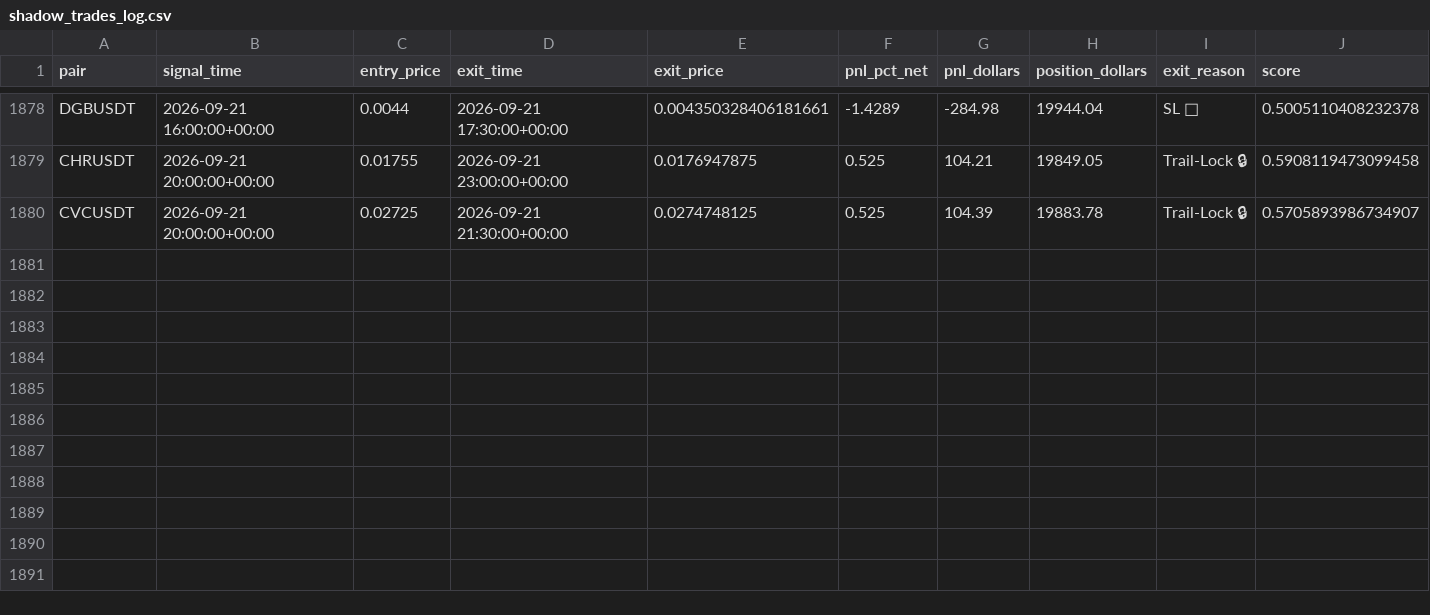
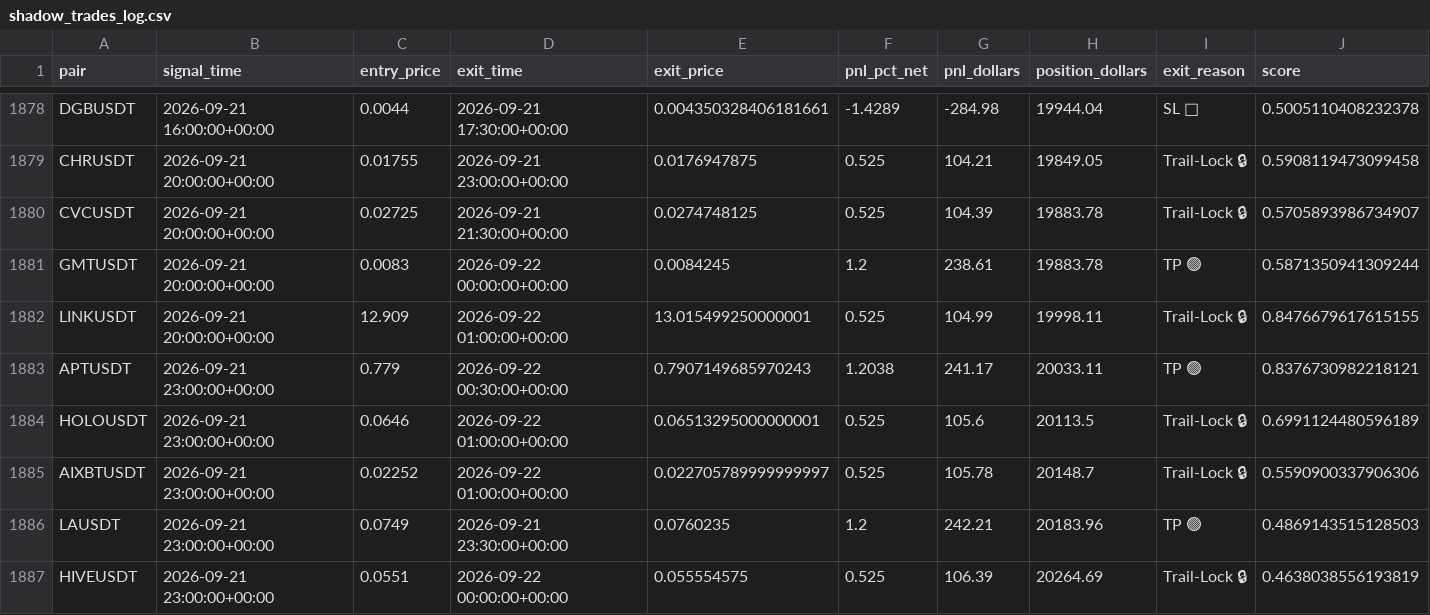
Before and after one commit to tlal1000666-ux/wurfect, a CSV file: shadow_trades_log.csv, drawn as a sheet; only a part is shown, gaps mark what is left out; rows hold the shown columns only; the diff names each change by its address in the sheet, - before the commit and + after, or states it on an @@ line.

```diff
--- a/shadow_trades_log.csv
+++ b/shadow_trades_log.csv
+row 1881: GMTUSDT | 2026-09-21 20:00:00+00:00 | 0.0083 | 2026-09-22 00:00:00+00:00 | 0.0084245 | 1.2 | 238.61 | 19883.78 | TP 🟢 | 0.5871350941309244
+row 1882: LINKUSDT | 2026-09-21 20:00:00+00:00 | 12.909 | 2026-09-22 01:00:00+00:00 | 13.015499250000001 | 0.525 | 104.99 | 19998.11 | Trail-Lock 🔒 | 0.8476679617615155
+row 1883: APTUSDT | 2026-09-21 23:00:00+00:00 | 0.779 | 2026-09-22 00:30:00+00:00 | 0.7907149685970243 | 1.2038 | 241.17 | 20033.11 | TP 🟢 | 0.8376730982218121
+row 1884: HOLOUSDT | 2026-09-21 23:00:00+00:00 | 0.0646 | 2026-09-22 01:00:00+00:00 | 0.06513295000000001 | 0.525 | 105.6 | 20113.5 | Trail-Lock 🔒 | 0.6991124480596189
+row 1885: AIXBTUSDT | 2026-09-21 23:00:00+00:00 | 0.02252 | 2026-09-22 01:00:00+00:00 | 0.022705789999999997 | 0.525 | 105.78 | 20148.7 | Trail-Lock 🔒 | 0.5590900337906306
+row 1886: LAUSDT | 2026-09-21 23:00:00+00:00 | 0.0749 | 2026-09-21 23:30:00+00:00 | 0.0760235 | 1.2 | 242.21 | 20183.96 | TP 🟢 | 0.4869143515128503
+row 1887: HIVEUSDT | 2026-09-21 23:00:00+00:00 | 0.0551 | 2026-09-22 00:00:00+00:00 | 0.055554575 | 0.525 | 106.39 | 20264.69 | Trail-Lock 🔒 | 0.4638038556193819
```
Also changed, not shown: trades_log.csv, 1 other file.
